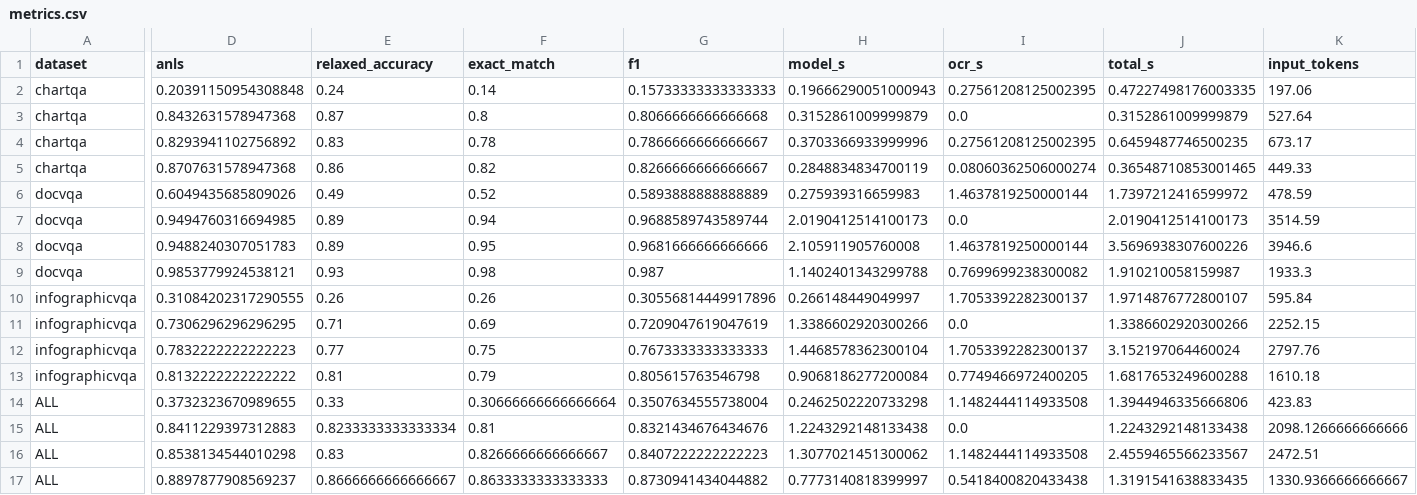
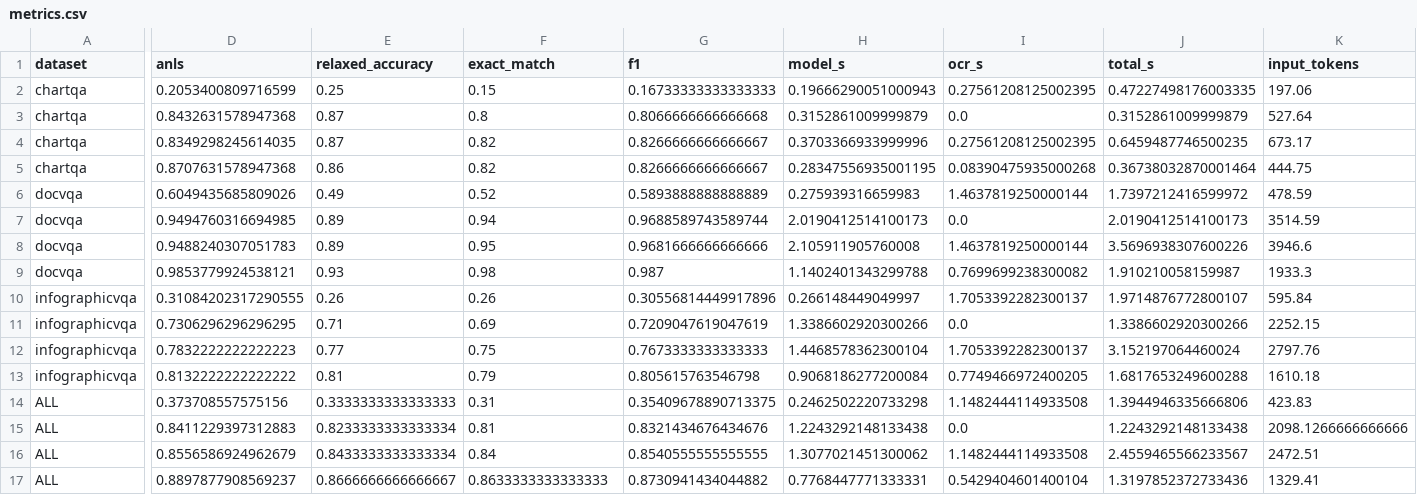
Before and after one commit to emre-geris/query-based-document-understanding, a CSV file: results/pilot-qwen3.5-4b/cost-tokens/metrics.csv, drawn as a sheet; only a part is shown, gaps mark what is left out; the diff covers the shown part only; the diff names each change by its address in the sheet, - before the commit and + after, or states it on an @@ line.

```diff
--- a/results/pilot-qwen3.5-4b/cost-tokens/metrics.csv
+++ b/results/pilot-qwen3.5-4b/cost-tokens/metrics.csv
-D2 (anls): 0.20391150954308848
+D2 (anls): 0.2053400809716599
-E2 (relaxed_accuracy): 0.24
+E2 (relaxed_accuracy): 0.25
-F2 (exact_match): 0.14
+F2 (exact_match): 0.15
-G2 (f1): 0.15733333333333333
+G2 (f1): 0.16733333333333333
-D4 (anls): 0.8293941102756892
+D4 (anls): 0.8349298245614035
-E4 (relaxed_accuracy): 0.83
+E4 (relaxed_accuracy): 0.87
-F4 (exact_match): 0.78
+F4 (exact_match): 0.82
-G4 (f1): 0.7866666666666667
+G4 (f1): 0.8266666666666667
-H5 (model_s): 0.2848834834700119
+H5 (model_s): 0.28347556935001195
-I5 (ocr_s): 0.08060362506000274
+I5 (ocr_s): 0.08390475935000268
-J5 (total_s): 0.36548710853001465
+J5 (total_s): 0.36738032870001464
-K5 (input_tokens): 449.33
+K5 (input_tokens): 444.75
-D14 (anls): 0.3732323670989655
+D14 (anls): 0.373708557575156
-E14 (relaxed_accuracy): 0.33
+E14 (relaxed_accuracy): 0.3333333333333333
-F14 (exact_match): 0.30666666666666664
+F14 (exact_match): 0.31
-G14 (f1): 0.3507634555738004
+G14 (f1): 0.35409678890713375
-D16 (anls): 0.8538134544010298
+D16 (anls): 0.8556586924962679
-E16 (relaxed_accuracy): 0.83
+E16 (relaxed_accuracy): 0.8433333333333334
-F16 (exact_match): 0.8266666666666667
+F16 (exact_match): 0.84
-G16 (f1): 0.8407222222222223
+G16 (f1): 0.8540555555555555
-H17 (model_s): 0.7773140818399997
+H17 (model_s): 0.7768447771333331
-I17 (ocr_s): 0.5418400820433438
+I17 (ocr_s): 0.5429404601400104
-J17 (total_s): 1.3191541638833435
+J17 (total_s): 1.3197852372733436
-K17 (input_tokens): 1330.9366666666667
+K17 (input_tokens): 1329.41
```
Also changed, not shown: 2 edited cells elsewhere in this file, results/pilot-qwen3.5-4b/by_dataset.csv, results/pilot-qwen3.5-4b/by_stratum.csv, 10 other files.
